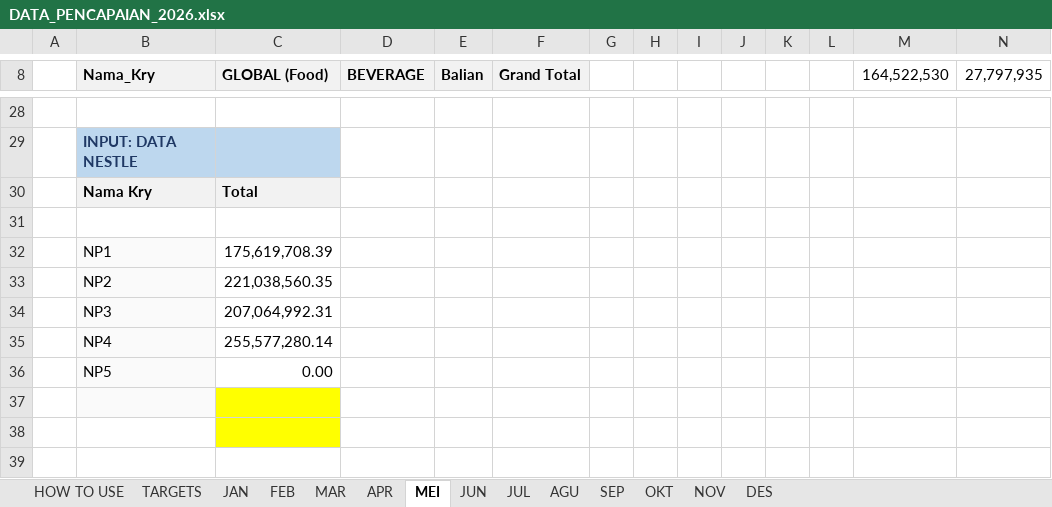
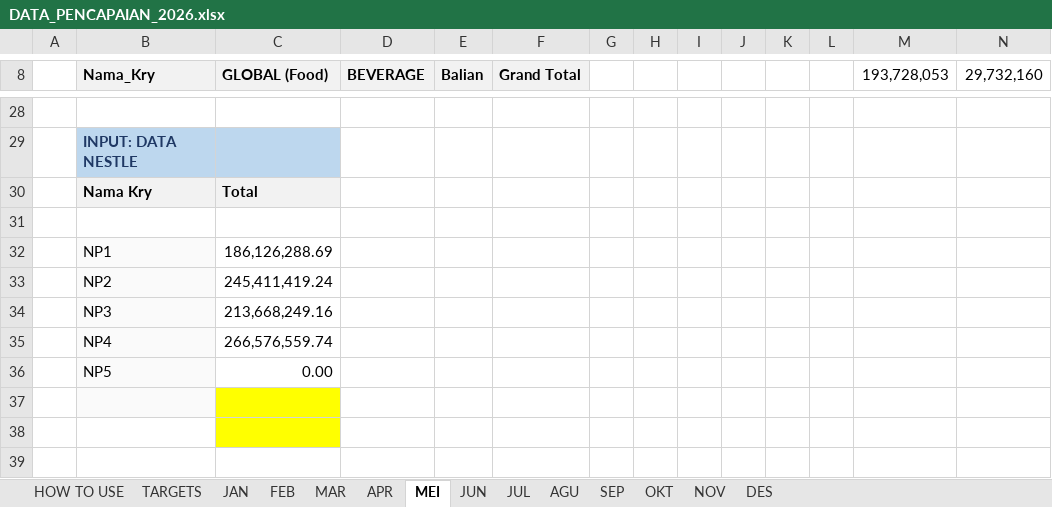
Before and after one commit to RandyT25/MKU-MKS-Area-Dashboard, an Excel workbook: uploads/DATA_PENCAPAIAN_2026.xlsx, sheet MEI, drawn as a sheet; only a part is shown, gaps mark what is left out; values as stored, in another font and other column widths than the file's, no borders; conditional formats not drawn; the diff covers the shown part only; the diff names each change by its address in the sheet, - before the commit and + after, or states it on an @@ line.

```diff
--- a/uploads/DATA_PENCAPAIAN_2026.xlsx (sheet MEI)
+++ b/uploads/DATA_PENCAPAIAN_2026.xlsx (sheet MEI)
-M8: 164,522,530
+M8: 193,728,053
-N8: 27,797,935
+N8: 29,732,160
-C32 (GLOBAL (Food)): 175,619,708.39
+C32 (GLOBAL (Food)): 186,126,288.69
-C33 (GLOBAL (Food)): 221,038,560.35
+C33 (GLOBAL (Food)): 245,411,419.24
-C34 (GLOBAL (Food)): 207,064,992.31
+C34 (GLOBAL (Food)): 213,668,249.16
-C35 (GLOBAL (Food)): 255,577,280.14
+C35 (GLOBAL (Food)): 266,576,559.74
```
Also changed, not shown: 36 added rows, 36 removed rows and 34 edited cells elsewhere in this sheet, 6 other files.
